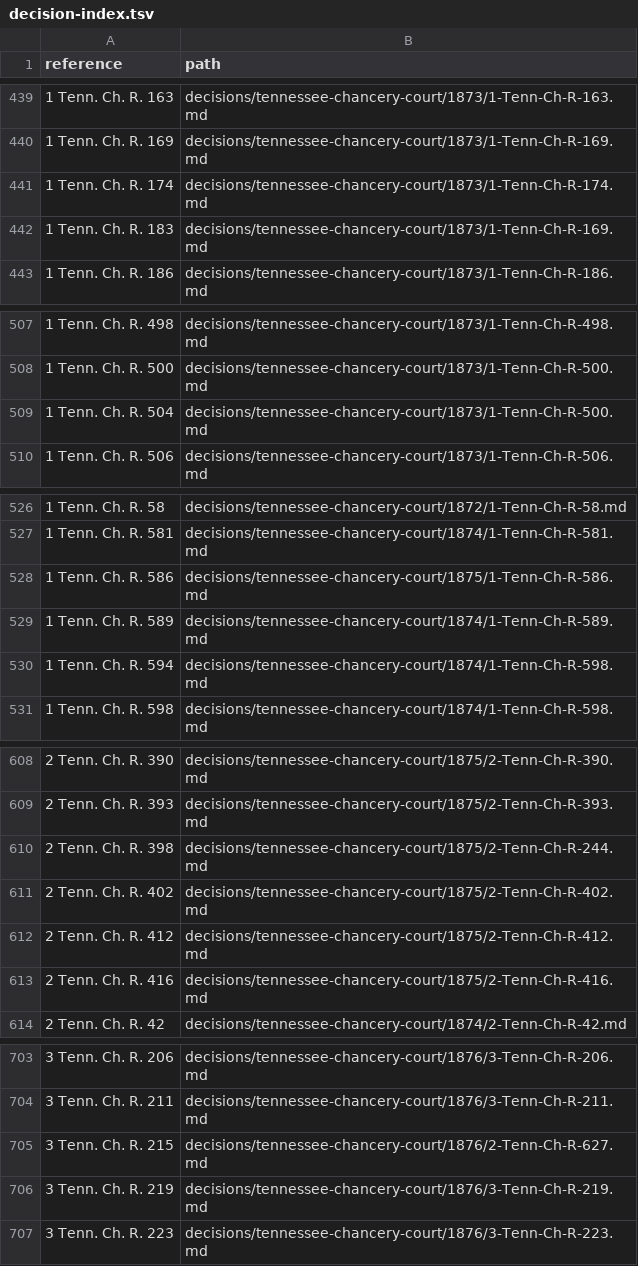
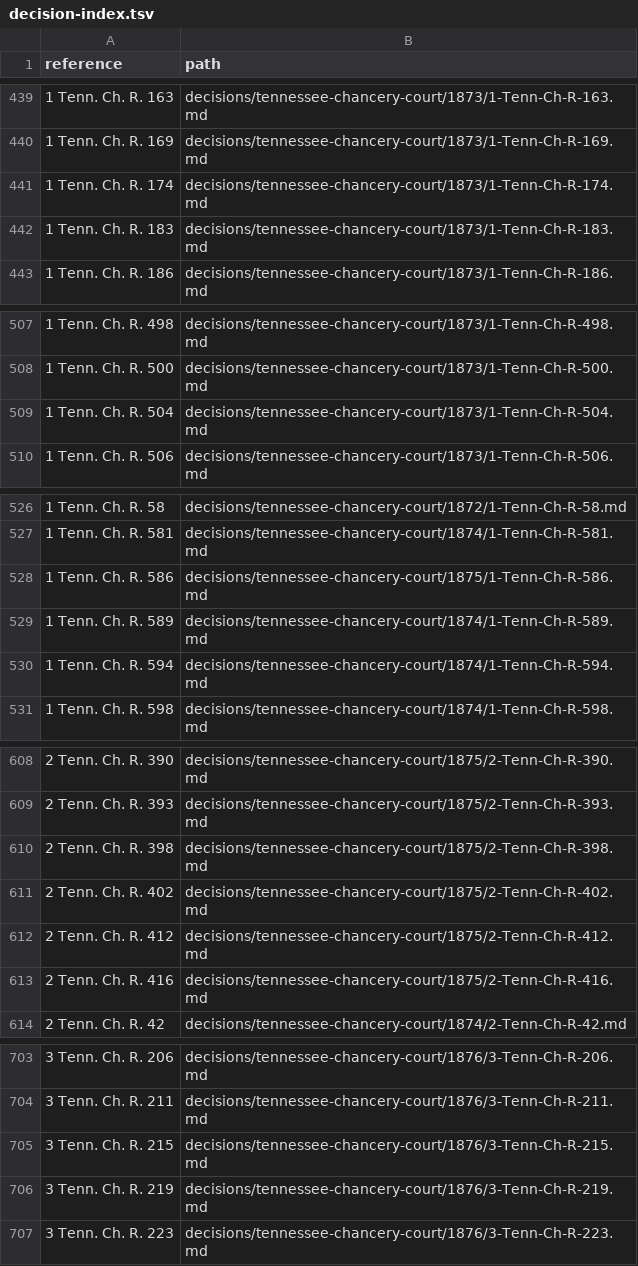
Before and after one commit to lexifina/united-states-tennessee-other-courts-caselaw, a TSV file: decision-index.tsv, drawn as a sheet; only a part is shown, gaps mark what is left out; the diff covers the shown part only.

Commit message:
Documentation: CAP deep-check fixes of 2026-11-09: 9 decisions added, 11 corrected; decision index, decision-relations.tsv, decision-dates.tsv, overlay, corpus.json, README, REPRODUCE.md, tools
609 clusters
2 corr head matter
9 corr wrong merge
19 index rows added
10 index rows dropped
9 new decisions
0 new head matter only
607 partial dates
609 records

```diff
--- a/decision-index.tsv
+++ b/decision-index.tsv
@@ -441,3 +441,3 @@ reference	path
 1 Tenn. Ch. R. 174	decisions/tennessee-chancery-court/1873/1-Tenn-Ch-R-174.md
-1 Tenn. Ch. R. 183	decisions/tennessee-chancery-court/1873/1-Tenn-Ch-R-169.md
+1 Tenn. Ch. R. 183	decisions/tennessee-chancery-court/1873/1-Tenn-Ch-R-183.md
 1 Tenn. Ch. R. 186	decisions/tennessee-chancery-court/1873/1-Tenn-Ch-R-186.md
@@ -508,3 +508,3 @@ reference	path
 1 Tenn. Ch. R. 500	decisions/tennessee-chancery-court/1873/1-Tenn-Ch-R-500.md
-1 Tenn. Ch. R. 504	decisions/tennessee-chancery-court/1873/1-Tenn-Ch-R-500.md
+1 Tenn. Ch. R. 504	decisions/tennessee-chancery-court/1873/1-Tenn-Ch-R-504.md
 1 Tenn. Ch. R. 506	decisions/tennessee-chancery-court/1873/1-Tenn-Ch-R-506.md
@@ -529,3 +529,3 @@ reference	path
 1 Tenn. Ch. R. 589	decisions/tennessee-chancery-court/1874/1-Tenn-Ch-R-589.md
-1 Tenn. Ch. R. 594	decisions/tennessee-chancery-court/1874/1-Tenn-Ch-R-598.md
+1 Tenn. Ch. R. 594	decisions/tennessee-chancery-court/1874/1-Tenn-Ch-R-594.md
 1 Tenn. Ch. R. 598	decisions/tennessee-chancery-court/1874/1-Tenn-Ch-R-598.md
@@ -609,3 +609,3 @@ reference	path
 2 Tenn. Ch. R. 393	decisions/tennessee-chancery-court/1875/2-Tenn-Ch-R-393.md
-2 Tenn. Ch. R. 398	decisions/tennessee-chancery-court/1875/2-Tenn-Ch-R-244.md
+2 Tenn. Ch. R. 398	decisions/tennessee-chancery-court/1875/2-Tenn-Ch-R-398.md
 2 Tenn. Ch. R. 402	decisions/tennessee-chancery-court/1875/2-Tenn-Ch-R-402.md
@@ -704,3 +704,3 @@ reference	path
 3 Tenn. Ch. R. 211	decisions/tennessee-chancery-court/1876/3-Tenn-Ch-R-211.md
-3 Tenn. Ch. R. 215	decisions/tennessee-chancery-court/1876/2-Tenn-Ch-R-627.md
+3 Tenn. Ch. R. 215	decisions/tennessee-chancery-court/1876/3-Tenn-Ch-R-215.md
 3 Tenn. Ch. R. 219	decisions/tennessee-chancery-court/1876/3-Tenn-Ch-R-219.md
```
Also changed, not shown: 9 added rows and 5 edited cells elsewhere in this file, 10 other files.
